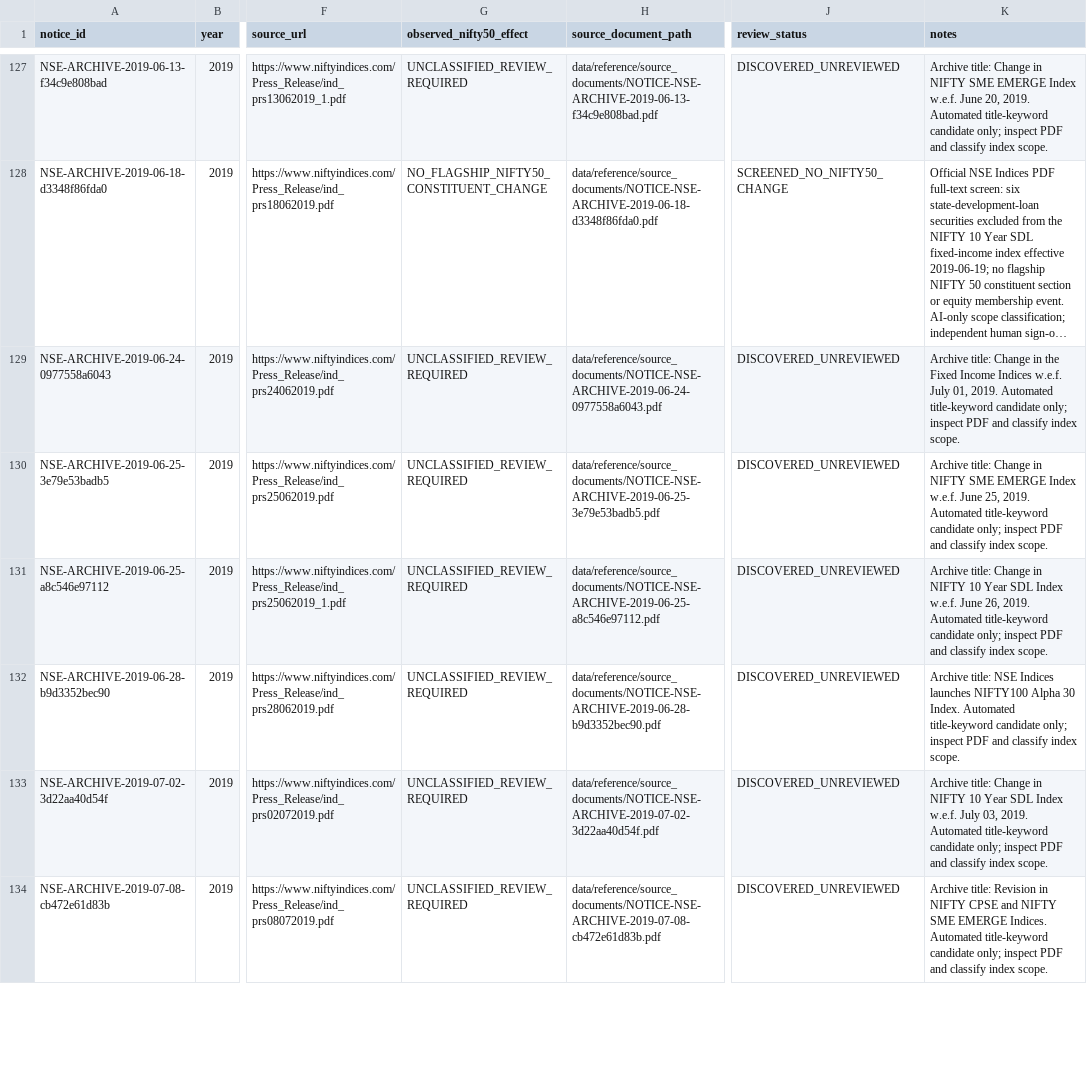
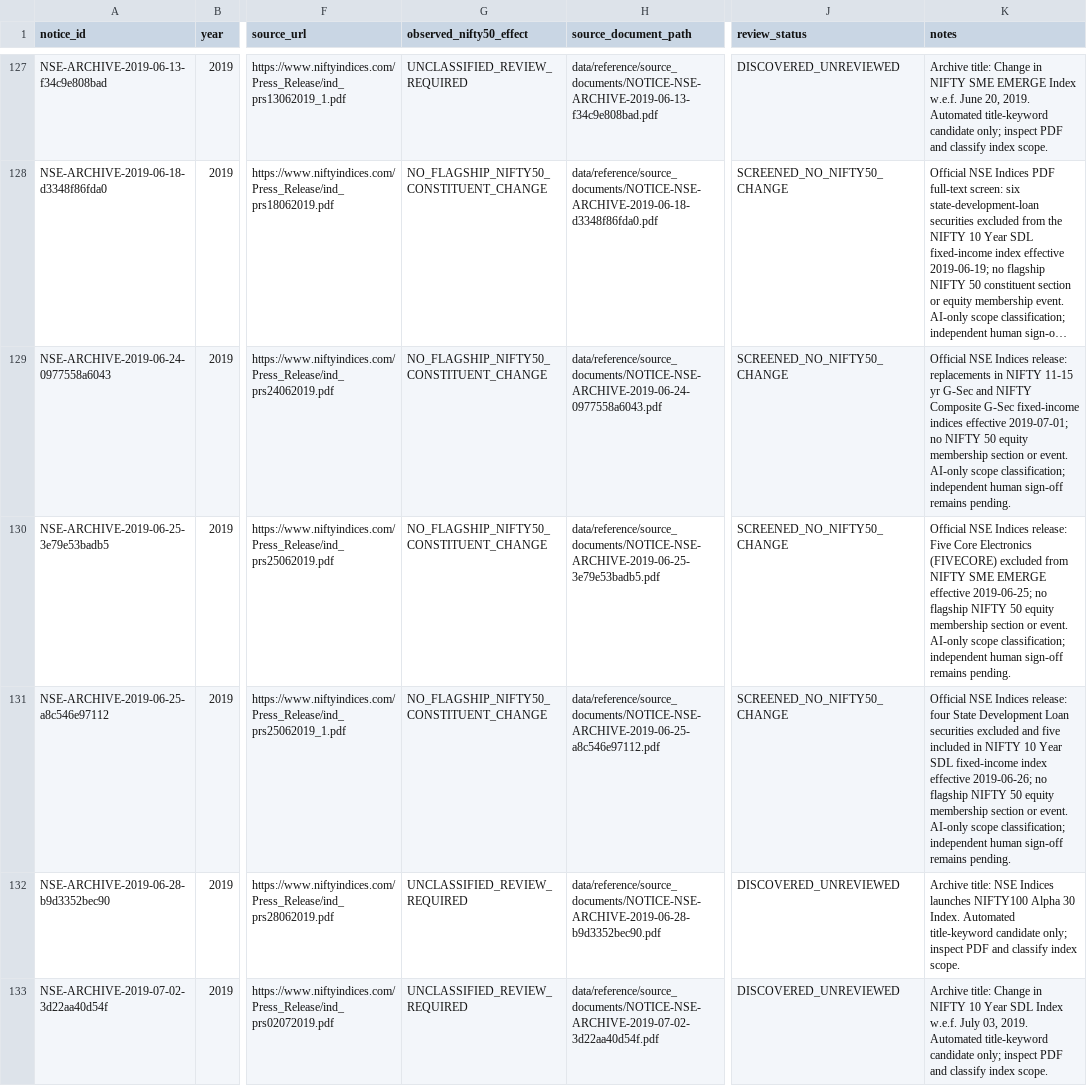
Before and after one commit to vishwasgarg5/Trader, a CSV file: data/reference/nifty50_annual_notice_inventory.csv, drawn as a sheet; only a part is shown, gaps mark what is left out; the shorter side is filled out with more unchanged rows; long unchanged cells end in …; the diff names each change by its address in the sheet, - before the commit and + after, or states it on an @@ line.

```diff
--- a/data/reference/nifty50_annual_notice_inventory.csv
+++ b/data/reference/nifty50_annual_notice_inventory.csv
-G129:G131 (observed_nifty50_effect): UNCLASSIFIED_REVIEW_REQUIRED
+G129:G131 (observed_nifty50_effect): NO_FLAGSHIP_NIFTY50_CONSTITUENT_CHANGE
-J129:J131 (review_status): DISCOVERED_UNREVIEWED
+J129:J131 (review_status): SCREENED_NO_NIFTY50_CHANGE
-K129 (notes): Archive title: Change in the Fixed Income Indices w.e.f. July 01, 2019. Automated title-keyword candidate only; inspect PDF and classify index scope.
+K129 (notes): Official NSE Indices release: replacements in NIFTY 11-15 yr G-Sec and NIFTY Composite G-Sec fixed-income indices effective 2019-07-01; no NIFTY 50 equity membership section or event. AI-only scope classification; independent human sign-off remains pending.
-K130 (notes): Archive title: Change in NIFTY SME EMERGE Index w.e.f. June 25, 2019. Automated title-keyword candidate only; inspect PDF and classify index scope.
+K130 (notes): Official NSE Indices release: Five Core Electronics (FIVECORE) excluded from NIFTY SME EMERGE effective 2019-06-25; no flagship NIFTY 50 equity membership section or event. AI-only scope classification; independent human sign-off remains pending.
-K131 (notes): Archive title: Change in NIFTY 10 Year SDL Index w.e.f. June 26, 2019. Automated title-keyword candidate only; inspect PDF and classify index scope.
+K131 (notes): Official NSE Indices release: four State Development Loan securities excluded and five included in NIFTY 10 Year SDL fixed-income index effective 2019-06-26; no flagship NIFTY 50 equity membership section or event. AI-only scope classification; independent human sign-off remains pending.
```
Also changed, not shown: data/reference/nifty50_notice_review_queue.csv, data/reference/nifty50_unregistered_candidate_scope_review.csv, 2 other files.
